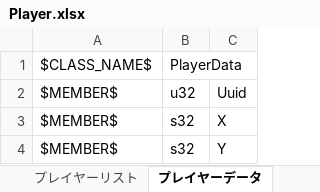
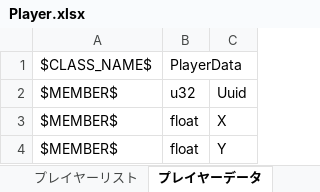
Before and after one commit to YanaPIIDXer/AnpanMMO, an Excel workbook: Packet/PacketData/Player.xlsx, sheet プレイヤーデータ, drawn as a sheet; values as stored, in another font and other column widths than the file's, no borders; the diff names each change by its address in the sheet, - before the commit and + after, or states it on an @@ line.

```diff
--- a/Packet/PacketData/Player.xlsx (sheet プレイヤーデータ)
+++ b/Packet/PacketData/Player.xlsx (sheet プレイヤーデータ)
-B3:B4: s32
+B3:B4: float
```
Also changed, not shown: 2 other files.
